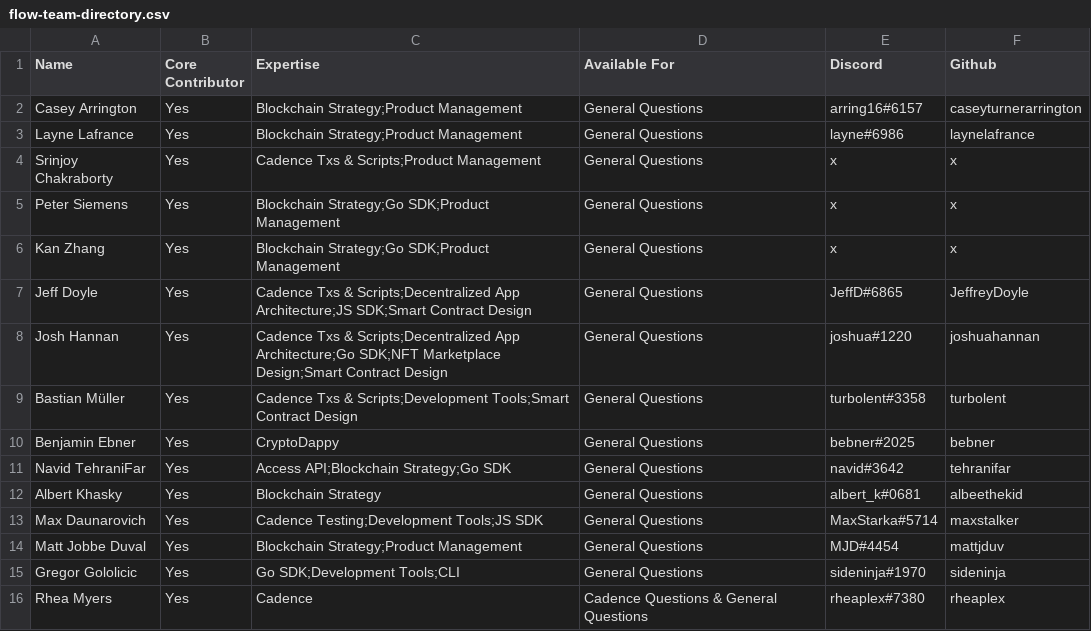
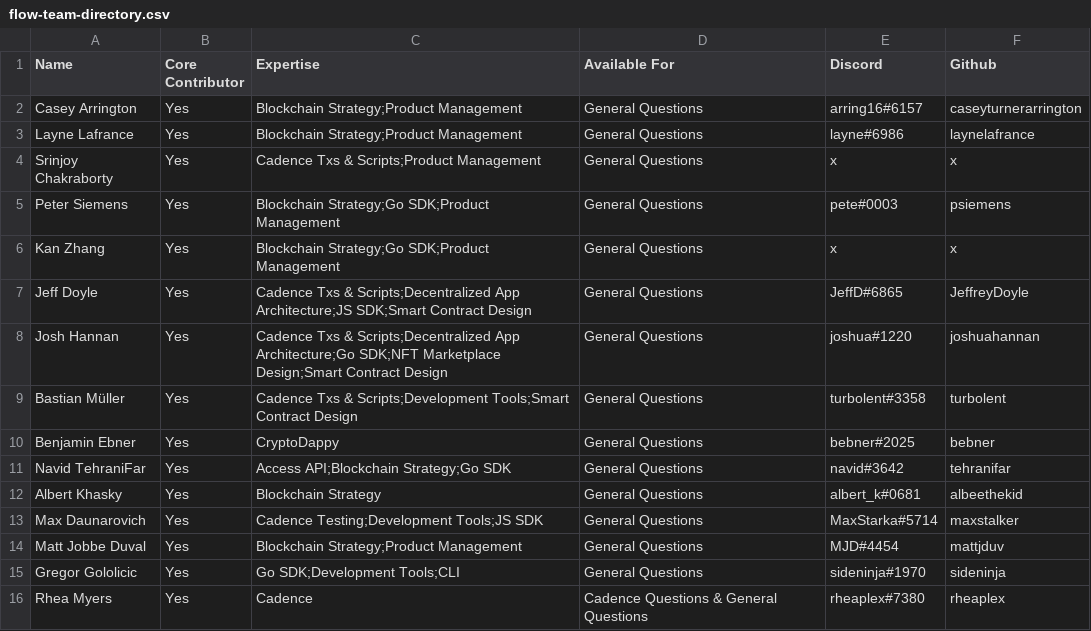
Before and after one commit to onflow/flip-fest, a CSV file: resources/flow-team-directory.csv, drawn as a sheet.

Commit message:
Add myself to team directory

```diff
--- a/resources/flow-team-directory.csv
+++ b/resources/flow-team-directory.csv
@@ -4,3 +4,3 @@ Layne Lafrance,Yes,Blockchain Strategy;Product Management,General Questions,layn
 Srinjoy Chakraborty,Yes,Cadence Txs & Scripts;Product Management,General Questions,x,x
-Peter Siemens,Yes,Blockchain Strategy;Go SDK;Product Management,General Questions,x,x
+Peter Siemens,Yes,Blockchain Strategy;Go SDK;Product Management,General Questions,pete#0003,psiemens
 Kan Zhang,Yes,Blockchain Strategy;Go SDK;Product Management,General Questions,x,x
```
